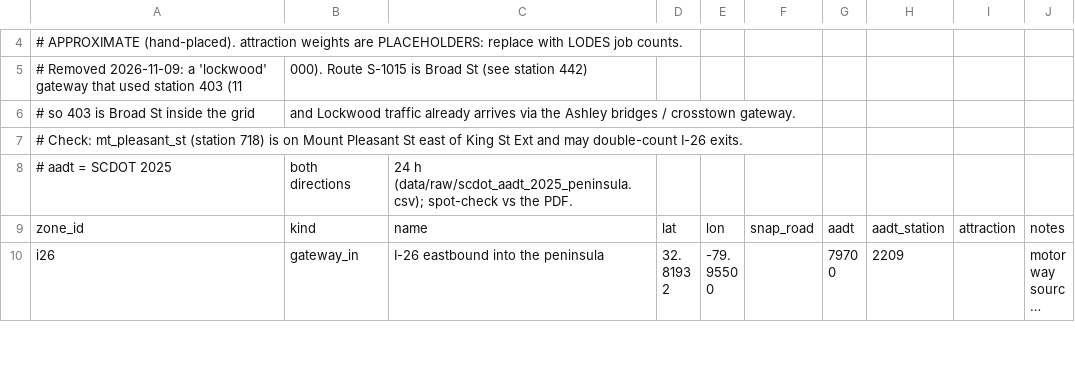
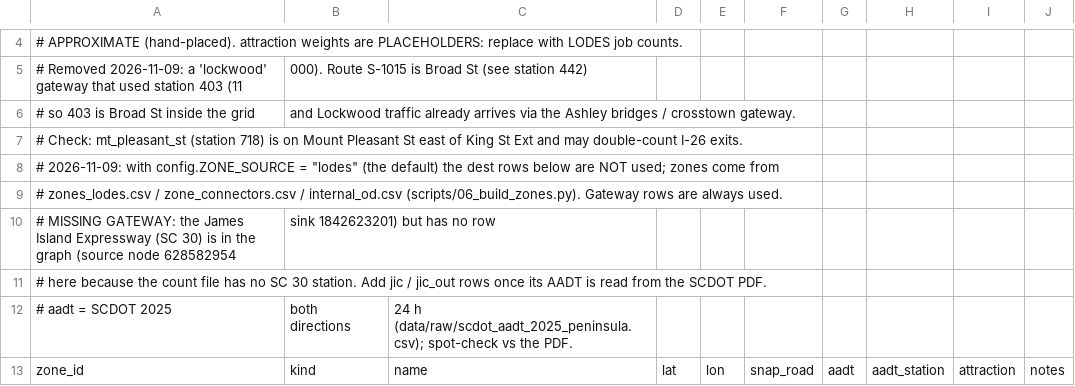
Before and after one commit to bhrettboggs/chs-traffic, a CSV file: data/reference/zones.csv, drawn as a sheet; only a part is shown, gaps mark what is left out; the shorter side is filled out with more unchanged rows; long unchanged cells end in …; the diff names each change by its address in the sheet, - before the commit and + after, or states it on an @@ line.

Commit message:
LODES zones with multi-node connectors, internal trips, through-traffic fix, faster loading

```diff
--- a/data/reference/zones.csv
+++ b/data/reference/zones.csv
+row 8: # 2026-11-09: with config.ZONE_SOURCE = "lodes" (the default) the dest rows below are NOT used; zones come from
+row 9: # zones_lodes.csv / zone_connectors.csv / internal_od.csv (scripts/06_build_zones.py). Gateway rows are always used.
+row 10: # MISSING GATEWAY: the James Island Expressway (SC 30) is in the graph (source node 628582954 | sink 1842623201) but has no row
+row 11: # here because the count file has no SC 30 station. Add jic / jic_out rows once its AADT is read from the SCDOT PDF.
```
Also changed, not shown: 13 other files.
